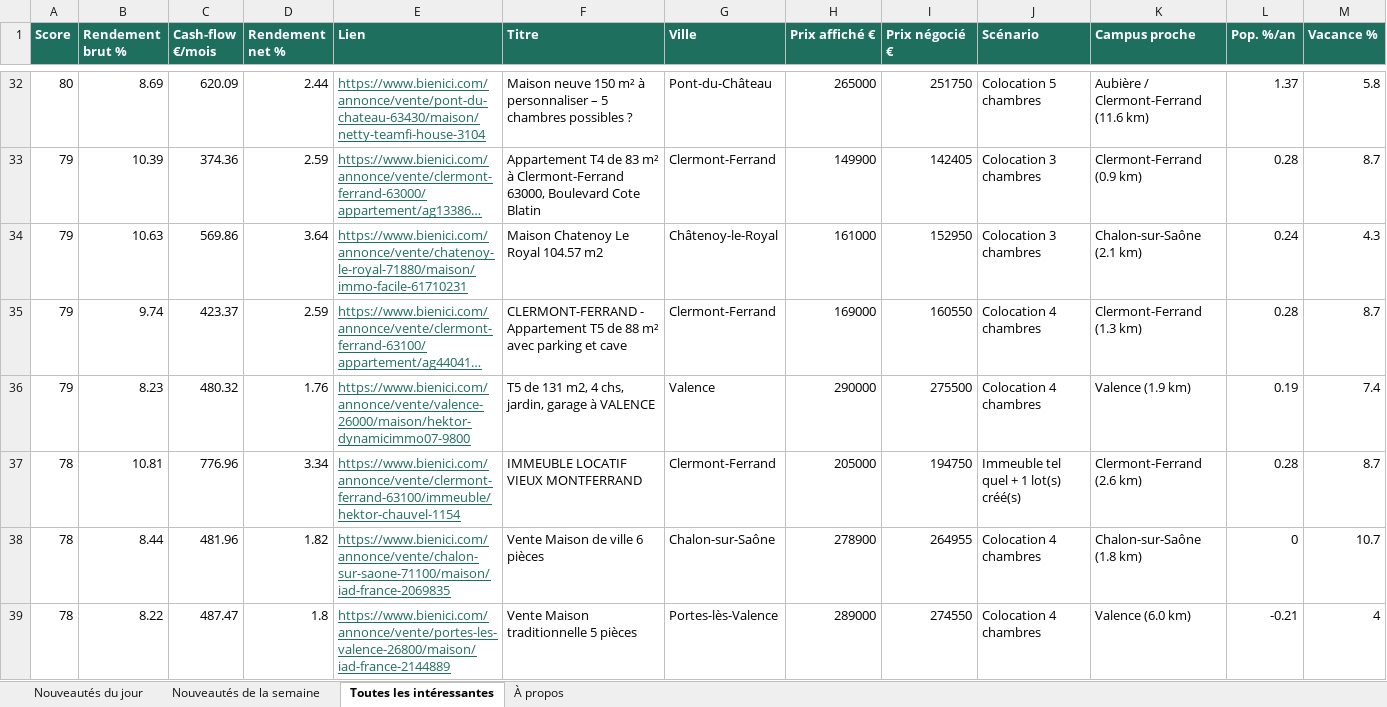
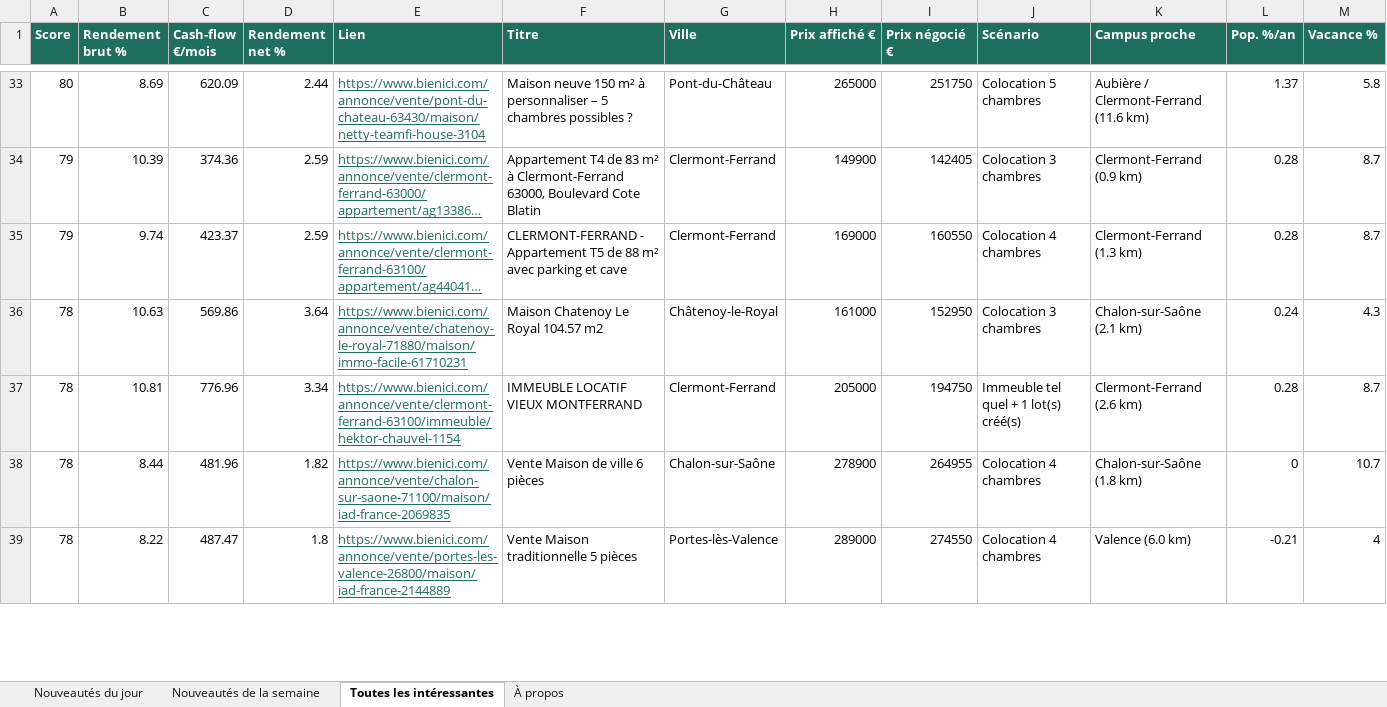
Before and after one commit to Hendrix74/immo-radar-data, an Excel workbook: radar.xlsx, sheet Toutes les intéressantes, drawn as a sheet; only a part is shown, gaps mark what is left out; long unchanged cells end in …; values as stored, in another font and other column widths than the file's, no borders; removed rows and columns are numbered as before the commit, all else as after; rows hold the shown columns only; the diff covers the shown part only; the diff names each change by its address in the sheet, - before the commit and + after, or states it on an @@ line.

```diff
--- a/radar.xlsx (sheet Toutes les intéressantes)
+++ b/radar.xlsx (sheet Toutes les intéressantes)
-row 34: 79 | 10.63 | 569.86 | 3.64 | https://www.bienici.com/annonce/vente/chatenoy-le-royal-71880/maison/immo-facile-61710231 | Maison Chatenoy Le Royal 104.57 m2 | Châtenoy-le-Royal | 161000 | 152950 | Colocation 3 chambres | Chalon-sur-Saône (2.1 km) | 0.24 | 4.3
-row 36: 79 | 8.23 | 480.32 | 1.76 | https://www.bienici.com/annonce/vente/valence-26000/maison/hektor-dynamicimmo07-9800 | T5 de 131 m2, 4 chs, jardin, garage à VALENCE | Valence | 290000 | 275500 | Colocation 4 chambres | Valence (1.9 km) | 0.19 | 7.4
+row 36: 78 | 10.63 | 569.86 | 3.64 | https://www.bienici.com/annonce/vente/chatenoy-le-royal-71880/maison/immo-facile-61710231 | Maison Chatenoy Le Royal 104.57 m2 | Châtenoy-le-Royal | 161000 | 152950 | Colocation 3 chambres | Chalon-sur-Saône (2.1 km) | 0.24 | 4.3
```
Also changed, not shown: 14 added rows, 11 removed rows and 39 edited cells elsewhere in this sheet, sheet Nouveautés de la semaine, sheet Nouveautés du jour, sheet À propos, 7 other files.
